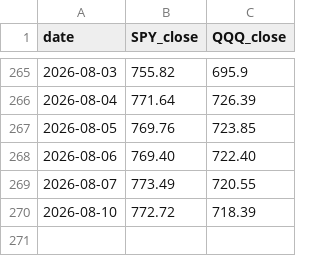
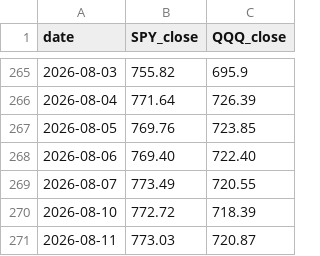
Before and after one commit to ctedla-tarana/news, a CSV file: data/prices.csv, drawn as a sheet; only a part is shown, gaps mark what is left out.

```diff
--- a/data/prices.csv
+++ b/data/prices.csv
@@ -270 +270,2 @@ date,SPY_close,QQQ_close
 2026-08-10,772.72,718.39
+2026-08-11,773.03,720.87
```
Also changed, not shown: 2 other files.
